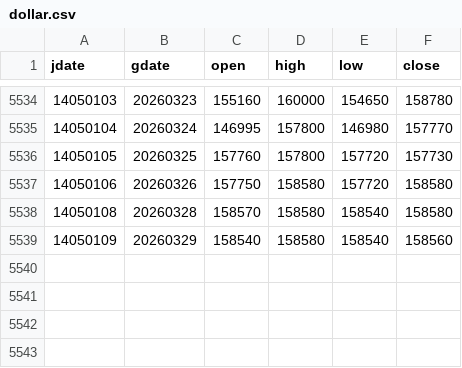
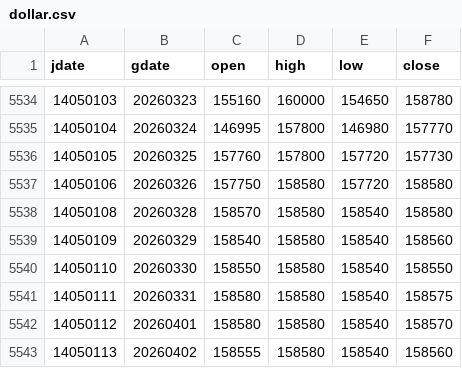
Before and after one commit to m-ahmadi/dollar, a CSV file: data/dollar.csv, drawn as a sheet; only a part is shown, gaps mark what is left out.

Commit message:
data update

```diff
--- a/data/dollar.csv
+++ b/data/dollar.csv
@@ -5539 +5539,5 @@ jdate,gdate,open,high,low,close
 14050109,20260329,158540,158580,158540,158560
+14050110,20260330,158550,158580,158540,158550
+14050111,20260331,158580,158580,158540,158575
+14050112,20260401,158580,158580,158540,158570
+14050113,20260402,158555,158580,158540,158560
```
Also changed, not shown: 5 other files.
